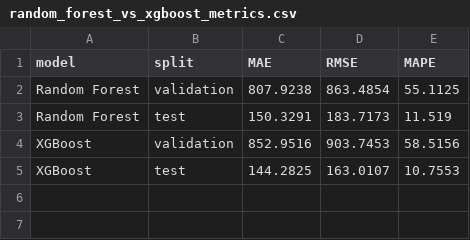
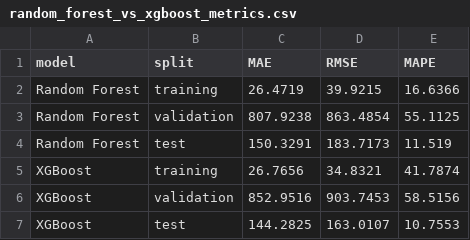
Before and after one commit to nikk48/ericsson_patent_forecasting, a CSV file: ericsson_patent_forecasting/outputs/tables/random_forest_vs_xgboost_metrics.csv, drawn as a sheet; the diff names each change by its address in the sheet, - before the commit and + after, or states it on an @@ line.

```diff
--- a/ericsson_patent_forecasting/outputs/tables/random_forest_vs_xgboost_metrics.csv
+++ b/ericsson_patent_forecasting/outputs/tables/random_forest_vs_xgboost_metrics.csv
+row 2: Random Forest | training | 26.4719 | 39.9215 | 16.6366
+row 5: XGBoost | training | 26.7656 | 34.8321 | 41.7874
```
Also changed, not shown: ericsson_patent_forecasting/outputs/tables/task2_model_metrics.csv, 2 other files.
